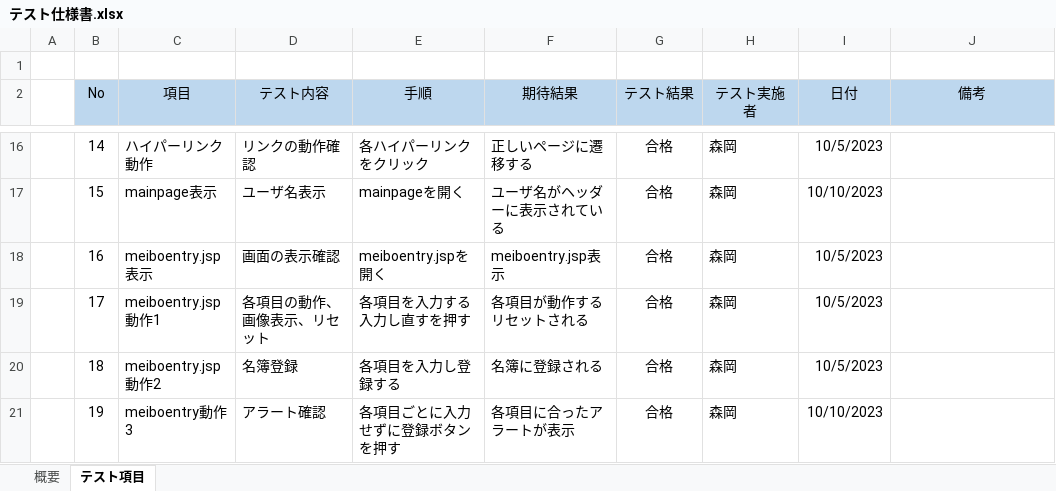
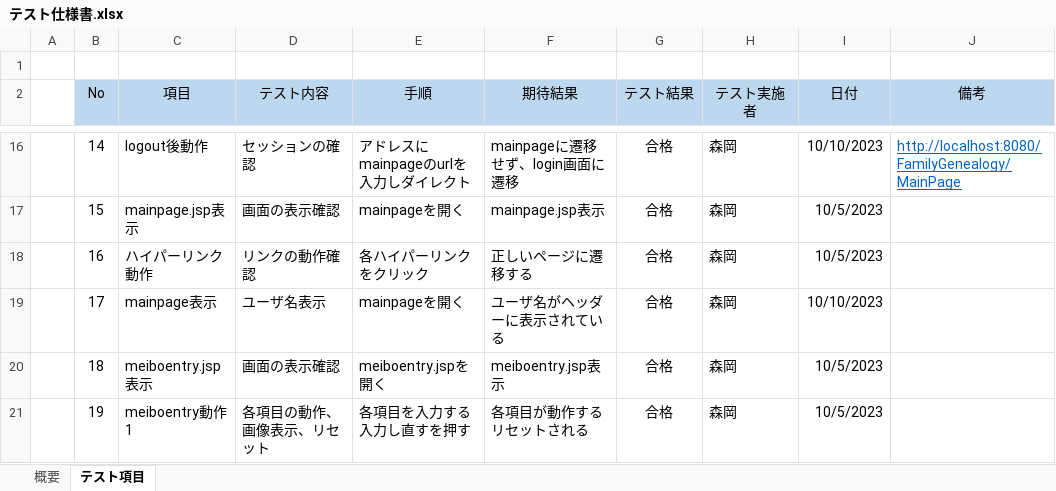
Before and after one commit to kou30/team_forest, an Excel workbook: document/テスト仕様書/テスト仕様書.xlsx, sheet テスト項目, drawn as a sheet; only a part is shown, gaps mark what is left out; values as stored, in another font and other column widths than the file's, no borders; conditional formats not drawn; ↵ is a line break in a cell; the diff covers the shown part only; the diff names each change by its address in the sheet, - before the commit and + after, or states it on an @@ line.

```diff
--- a/document/テスト仕様書/テスト仕様書.xlsx (sheet テスト項目)
+++ b/document/テスト仕様書/テスト仕様書.xlsx (sheet テスト項目)
-C16 (項目): ハイパーリンク動作
+C16 (項目): logout後動作
-D16 (テスト内容): リンクの動作確認
+D16 (テスト内容): セッションの確認
-E16 (手順): 各ハイパーリンクをクリック
+E16 (手順): アドレスにmainpageのurlを入力しダイレクト
-F16 (期待結果): 正しいページに遷移する
+F16 (期待結果): mainpageに遷移せず、login画面に遷移
-I16 (日付): 10/5/2023
+I16 (日付): 10/10/2023
-J16 (備考): (empty)
+J16 (備考): http://localhost:8080/FamilyGenealogy/MainPage
-C17 (項目): mainpage表示
+C17 (項目): mainpage.jsp表示
-D17 (テスト内容): ユーザ名表示
+D17 (テスト内容): 画面の表示確認
-F17 (期待結果): ユーザ名がヘッダーに表示されている
+F17 (期待結果): mainpage.jsp表示
-I17 (日付): 10/10/2023
+I17 (日付): 10/5/2023
-C18 (項目): meiboentry.jsp表示
+C18 (項目): ハイパーリンク動作
-D18 (テスト内容): 画面の表示確認
+D18 (テスト内容): リンクの動作確認
-E18 (手順): meiboentry.jspを開く
+E18 (手順): 各ハイパーリンクをクリック
-F18 (期待結果): meiboentry.jsp表示
+F18 (期待結果): 正しいページに遷移する
-C19 (項目): meiboentry.jsp動作1
+C19 (項目): mainpage表示
-D19 (テスト内容): 各項目の動作、画像表示、リセット
+D19 (テスト内容): ユーザ名表示
-E19 (手順): 各項目を入力する ↵ 入力し直すを押す
+E19 (手順): mainpageを開く
-F19 (期待結果): 各項目が動作する ↵ リセットされる
+F19 (期待結果): ユーザ名がヘッダーに表示されている
-I19 (日付): 10/5/2023
+I19 (日付): 10/10/2023
-C20 (項目): meiboentry.jsp動作2
+C20 (項目): meiboentry.jsp表示
-D20 (テスト内容): 名簿登録
+D20 (テスト内容): 画面の表示確認
-E20 (手順): 各項目を入力し登録する
+E20 (手順): meiboentry.jspを開く
-F20 (期待結果): 名簿に登録される
+F20 (期待結果): meiboentry.jsp表示
-C21 (項目): meiboentry動作3
+C21 (項目): meiboentry動作1
-D21 (テスト内容): アラート確認
+D21 (テスト内容): 各項目の動作、画像表示、リセット
-E21 (手順): 各項目ごとに入力せずに登録ボタンを押す
+E21 (手順): 各項目を入力する ↵ 入力し直すを押す
-F21 (期待結果): 各項目に合ったアラートが表示
+F21 (期待結果): 各項目が動作する ↵ リセットされる
-I21 (日付): 10/10/2023
+I21 (日付): 10/5/2023
```
Also changed, not shown: 11 added rows, 206 edited cells and cell formats elsewhere in this sheet.
